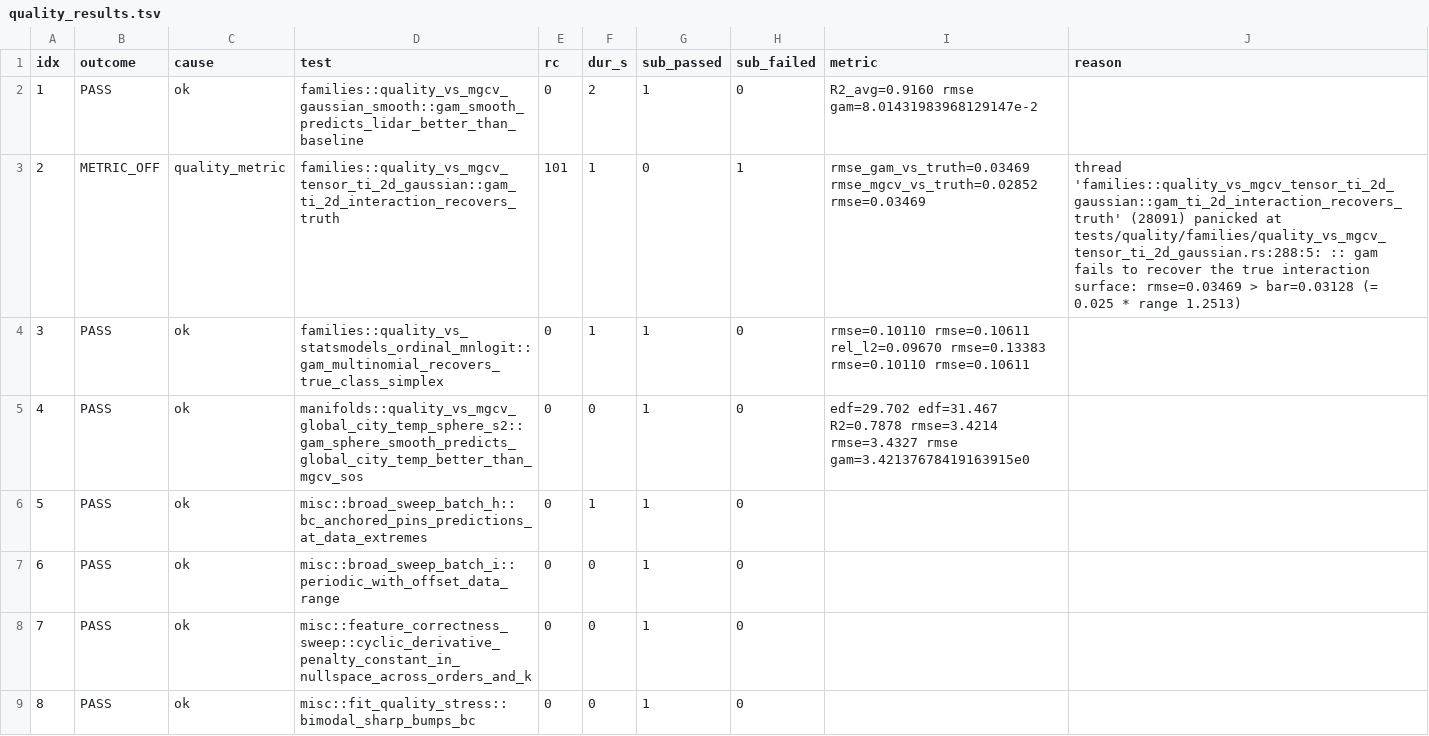
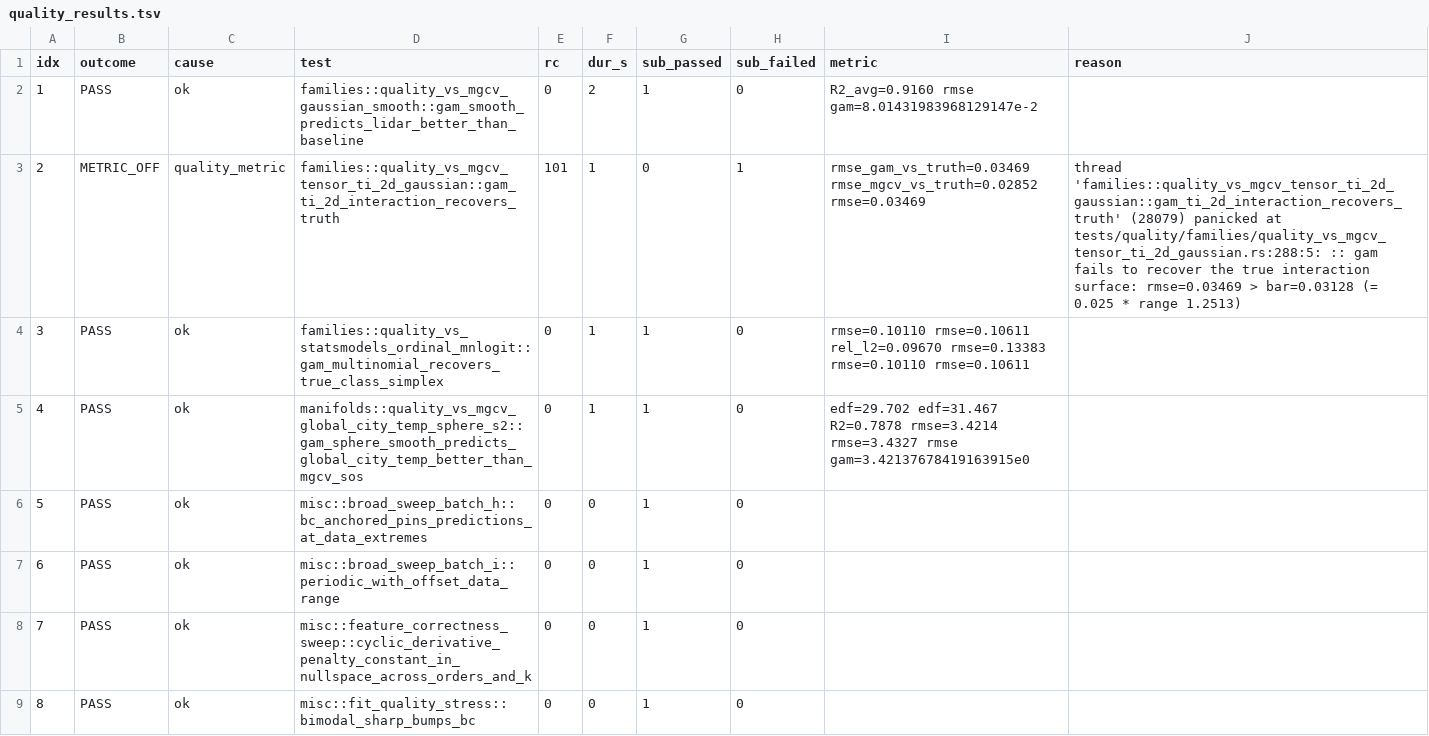
Before and after one commit to SauersML/gam, a TSV file: bench/gha_results/reference-quality/quality_results.tsv, drawn as a sheet; only a part is shown; the diff covers the shown part only.

```diff
--- a/bench/gha_results/reference-quality/quality_results.tsv
+++ b/bench/gha_results/reference-quality/quality_results.tsv
@@ -2,6 +2,6 @@ idx	outcome	cause	test	rc	dur_s	sub_passed	sub_failed	metric	reason
 1	PASS	ok	families::quality_vs_mgcv_gaussian_smooth::gam_smooth_predicts_lidar_better_than_baseline	0	2	1	0	R2_avg=0.9160 rmse gam=8.01431983968129147e-2 	
-2	METRIC_OFF	quality_metric	families::quality_vs_mgcv_tensor_ti_2d_gaussian::gam_ti_2d_interaction_recovers_truth	101	1	0	1	rmse_gam_vs_truth=0.03469 rmse_mgcv_vs_truth=0.02852 rmse=0.03469 	thread 'families::quality_vs_mgcv_tensor_ti_2d_gaussian::gam_ti_2d_interaction_recovers_truth' (28091) panicked at tests/quality/families/quality_vs_mgcv_tensor_ti_2d_gaussian.rs:288:5: :: gam fails to recover the true interaction surface: rmse=0.03469 > bar=0.03128 (= 0.025 * range 1.2513)
+2	METRIC_OFF	quality_metric	families::quality_vs_mgcv_tensor_ti_2d_gaussian::gam_ti_2d_interaction_recovers_truth	101	1	0	1	rmse_gam_vs_truth=0.03469 rmse_mgcv_vs_truth=0.02852 rmse=0.03469 	thread 'families::quality_vs_mgcv_tensor_ti_2d_gaussian::gam_ti_2d_interaction_recovers_truth' (28079) panicked at tests/quality/families/quality_vs_mgcv_tensor_ti_2d_gaussian.rs:288:5: :: gam fails to recover the true interaction surface: rmse=0.03469 > bar=0.03128 (= 0.025 * range 1.2513)
 3	PASS	ok	families::quality_vs_statsmodels_ordinal_mnlogit::gam_multinomial_recovers_true_class_simplex	0	1	1	0	rmse=0.10110 rmse=0.10611 rel_l2=0.09670 rmse=0.13383 rmse=0.10110 rmse=0.10611 	
-4	PASS	ok	manifolds::quality_vs_mgcv_global_city_temp_sphere_s2::gam_sphere_smooth_predicts_global_city_temp_better_than_mgcv_sos	0	0	1	0	edf=29.702 edf=31.467 R2=0.7878 rmse=3.4214 rmse=3.4327 rmse gam=3.42137678419163915e0 	
-5	PASS	ok	misc::broad_sweep_batch_h::bc_anchored_pins_predictions_at_data_extremes	0	1	1	0		
+4	PASS	ok	manifolds::quality_vs_mgcv_global_city_temp_sphere_s2::gam_sphere_smooth_predicts_global_city_temp_better_than_mgcv_sos	0	1	1	0	edf=29.702 edf=31.467 R2=0.7878 rmse=3.4214 rmse=3.4327 rmse gam=3.42137678419163915e0 	
+5	PASS	ok	misc::broad_sweep_batch_h::bc_anchored_pins_predictions_at_data_extremes	0	0	1	0		
 6	PASS	ok	misc::broad_sweep_batch_i::periodic_with_offset_data_range	0	0	1	0		
```
Also changed, not shown: 139 edited cells elsewhere in this file, 3 other files.
